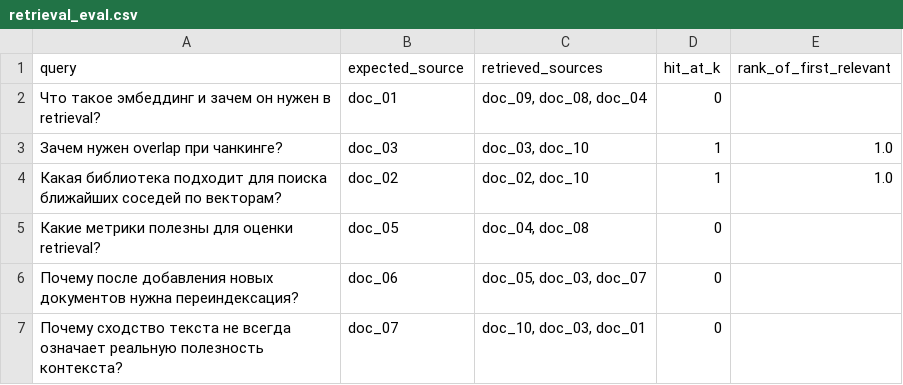
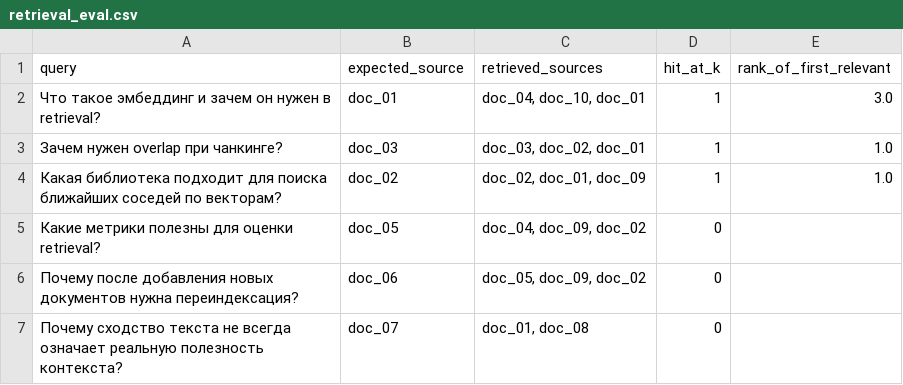
Before and after one commit to larin-nv/aie-student-lnv, a CSV file: homeworks/HW14/artifacts/retrieval_eval.csv, drawn as a sheet.

```diff
--- a/homeworks/HW14/artifacts/retrieval_eval.csv
+++ b/homeworks/HW14/artifacts/retrieval_eval.csv
@@ -1,7 +1,7 @@
 query,expected_source,retrieved_sources,hit_at_k,rank_of_first_relevant
-Что такое эмбеддинг и зачем он нужен в retrieval?,doc_01,"doc_09, doc_08, doc_04",0,
-Зачем нужен overlap при чанкинге?,doc_03,"doc_03, doc_10",1,1.0
-Какая библиотека подходит для поиска ближайших соседей по векторам?,doc_02,"doc_02, doc_10",1,1.0
-Какие метрики полезны для оценки retrieval?,doc_05,"doc_04, doc_08",0,
-Почему после добавления новых документов нужна переиндексация?,doc_06,"doc_05, doc_03, doc_07",0,
-Почему сходство текста не всегда означает реальную полезность контекста?,doc_07,"doc_10, doc_03, doc_01",0,
+Что такое эмбеддинг и зачем он нужен в retrieval?,doc_01,"doc_04, doc_10, doc_01",1,3.0
+Зачем нужен overlap при чанкинге?,doc_03,"doc_03, doc_02, doc_01",1,1.0
+Какая библиотека подходит для поиска ближайших соседей по векторам?,doc_02,"doc_02, doc_01, doc_09",1,1.0
+Какие метрики полезны для оценки retrieval?,doc_05,"doc_04, doc_09, doc_02",0,
+Почему после добавления новых документов нужна переиндексация?,doc_06,"doc_05, doc_09, doc_02",0,
+Почему сходство текста не всегда означает реальную полезность контекста?,doc_07,"doc_01, doc_08",0,
```
Also changed, not shown: homeworks/HW14/artifacts/rag_examples.csv, homeworks/HW14/artifacts/retrieval_before_after_update.csv, 1 other file.
